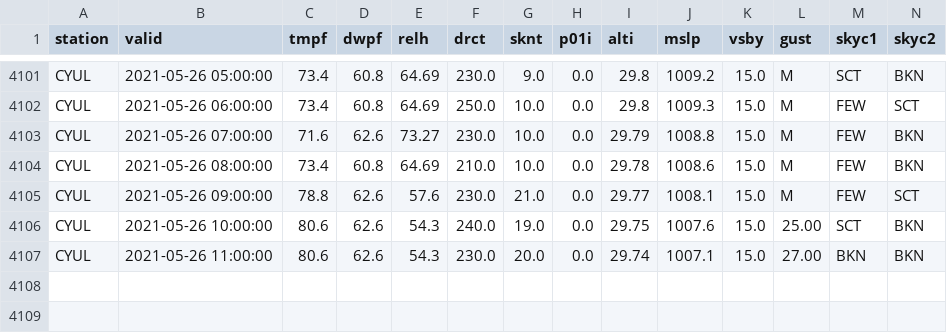
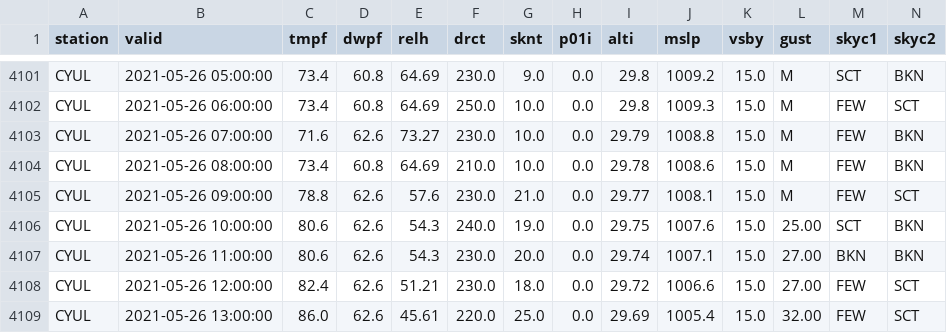
Before and after one commit to drdevinhopkins/210307, a CSV file: data/CYULweather.csv, drawn as a sheet; only a part is shown, gaps mark what is left out; rows hold the shown columns only; the diff names each change by its address in the sheet, - before the commit and + after, or states it on an @@ line.

```diff
--- a/data/CYULweather.csv
+++ b/data/CYULweather.csv
+row 4108: CYUL | 2021-05-26 12:00:00 | 82.4 | 62.6 | 51.21 | 230.0 | 18.0 | 0.0 | 29.72 | 1006.6 | 15.0 | 27.00 | FEW | SCT
+row 4109: CYUL | 2021-05-26 13:00:00 | 86.0 | 62.6 | 45.61 | 220.0 | 25.0 | 0.0 | 29.69 | 1005.4 | 15.0 | 32.00 | FEW | SCT
```
Also changed, not shown: 1 other file.
